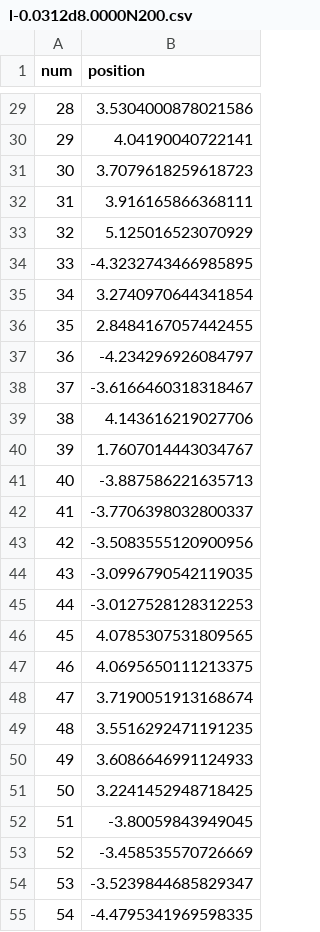
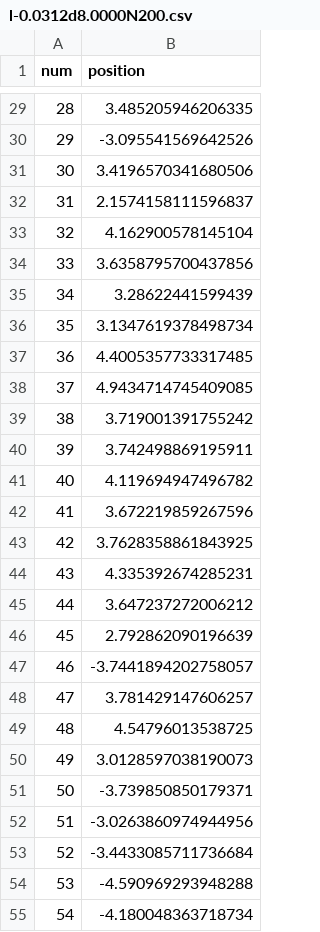
Before and after one commit to s6habhat/Harmonic-osci, a CSV file: data/anharmonic_oscillator_track/l-0.0312d8.0000N200.csv, drawn as a sheet; only a part is shown, gaps mark what is left out; the diff covers the shown part only.

```diff
--- a/data/anharmonic_oscillator_track/l-0.0312d8.0000N200.csv
+++ b/data/anharmonic_oscillator_track/l-0.0312d8.0000N200.csv
@@ -29,27 +29,27 @@ num,position
-28,3.5304000878021586
-29,4.04190040722141
-30,3.7079618259618723
-31,3.916165866368111
-32,5.125016523070929
-33,-4.3232743466985895
-34,3.2740970644341854
-35,2.8484167057442455
-36,-4.234296926084797
-37,-3.6166460318318467
-38,4.143616219027706
-39,1.7607014443034767
-40,-3.887586221635713
-41,-3.7706398032800337
-42,-3.5083555120900956
-43,-3.0996790542119035
-44,-3.0127528128312253
-45,4.0785307531809565
-46,4.0695650111213375
-47,3.7190051913168674
-48,3.5516292471191235
-49,3.6086646991124933
-50,3.2241452948718425
-51,-3.80059843949045
-52,-3.458535570726669
-53,-3.5239844685829347
-54,-4.4795341969598335
+28,3.485205946206335
+29,-3.095541569642526
+30,3.4196570341680506
+31,2.1574158111596837
+32,4.162900578145104
+33,3.6358795700437856
+34,3.28622441599439
+35,3.1347619378498734
+36,4.4005357733317485
+37,4.9434714745409085
+38,3.719001391755242
+39,3.742498869195911
+40,4.119694947496782
+41,3.672219859267596
+42,3.7628358861843925
+43,4.335392674285231
+44,3.647237272006212
+45,2.792862090196639
+46,-3.7441894202758057
+47,3.781429147606257
+48,4.54796013538725
+49,3.0128597038190073
+50,-3.739850850179371
+51,-3.0263860974944956
+52,-3.4433085711736684
+53,-4.590969293948288
+54,-4.180048363718734
```
Also changed, not shown: 173 edited cells elsewhere in this file, data/anharmonic_oscillator_track/l-0.0200d10.0000N1000.csv, data/anharmonic_oscillator_track/l-0.0200d10.0000N10000.csv, 32 other files.
